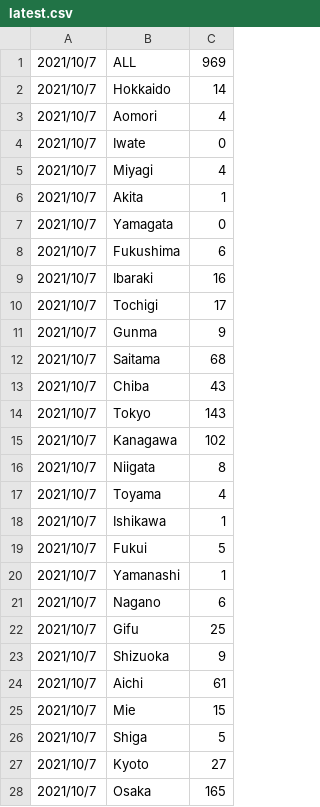
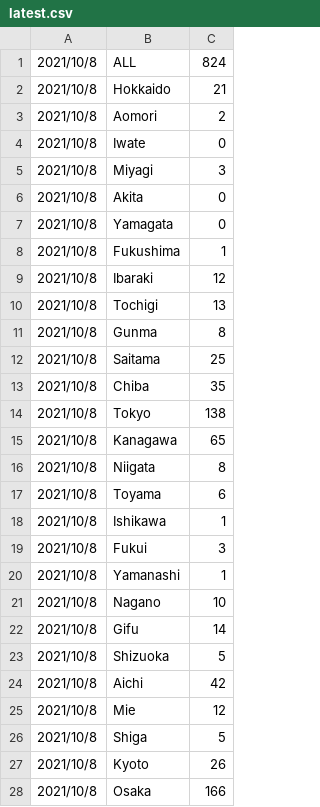
Before and after one commit to keiji/cocoa-statistics, a CSV file: v1/newly_confirmed_cases_daily/latest.csv, drawn as a sheet; only a part is shown; the diff covers the shown part only.

```diff
--- a/v1/newly_confirmed_cases_daily/latest.csv
+++ b/v1/newly_confirmed_cases_daily/latest.csv
@@ -1,28 +1,28 @@
-2021/10/7,ALL,969
-2021/10/7,Hokkaido,14
-2021/10/7,Aomori,4
-2021/10/7,Iwate,0
-2021/10/7,Miyagi,4
-2021/10/7,Akita,1
-2021/10/7,Yamagata,0
-2021/10/7,Fukushima,6
-2021/10/7,Ibaraki,16
-2021/10/7,Tochigi,17
-2021/10/7,Gunma,9
-2021/10/7,Saitama,68
-2021/10/7,Chiba,43
-2021/10/7,Tokyo,143
-2021/10/7,Kanagawa,102
-2021/10/7,Niigata,8
-2021/10/7,Toyama,4
-2021/10/7,Ishikawa,1
-2021/10/7,Fukui,5
-2021/10/7,Yamanashi,1
-2021/10/7,Nagano,6
-2021/10/7,Gifu,25
-2021/10/7,Shizuoka,9
-2021/10/7,Aichi,61
-2021/10/7,Mie,15
-2021/10/7,Shiga,5
-2021/10/7,Kyoto,27
-2021/10/7,Osaka,165
+2021/10/8,ALL,824
+2021/10/8,Hokkaido,21
+2021/10/8,Aomori,2
+2021/10/8,Iwate,0
+2021/10/8,Miyagi,3
+2021/10/8,Akita,0
+2021/10/8,Yamagata,0
+2021/10/8,Fukushima,1
+2021/10/8,Ibaraki,12
+2021/10/8,Tochigi,13
+2021/10/8,Gunma,8
+2021/10/8,Saitama,25
+2021/10/8,Chiba,35
+2021/10/8,Tokyo,138
+2021/10/8,Kanagawa,65
+2021/10/8,Niigata,8
+2021/10/8,Toyama,6
+2021/10/8,Ishikawa,1
+2021/10/8,Fukui,3
+2021/10/8,Yamanashi,1
+2021/10/8,Nagano,10
+2021/10/8,Gifu,14
+2021/10/8,Shizuoka,5
+2021/10/8,Aichi,42
+2021/10/8,Mie,12
+2021/10/8,Shiga,5
+2021/10/8,Kyoto,26
+2021/10/8,Osaka,166
```
Also changed, not shown: 37 edited cells elsewhere in this file.
